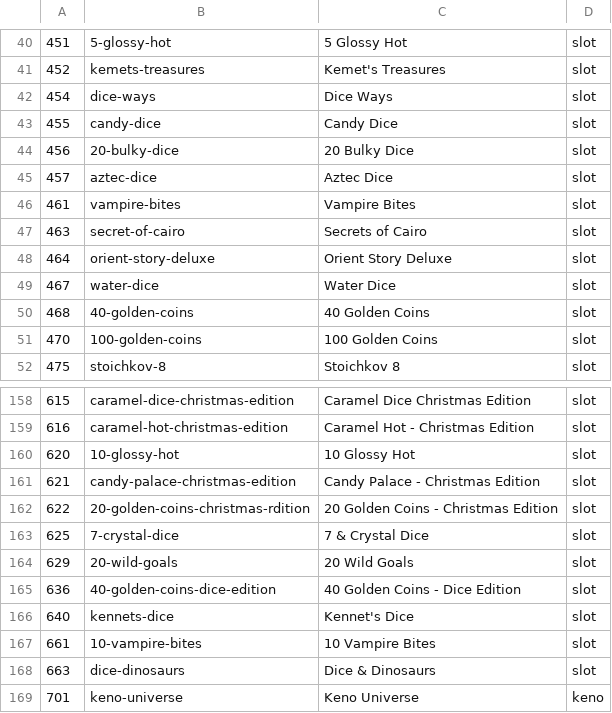
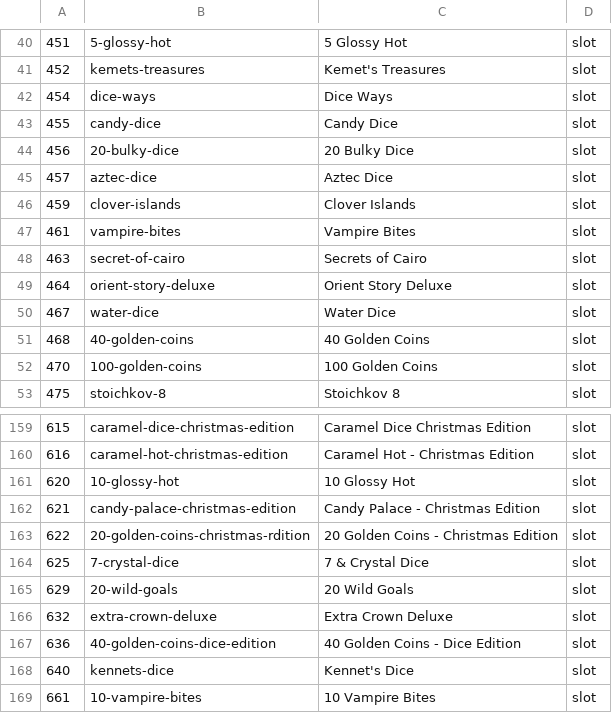
Before and after one commit to tecnodata2015/slots, a CSV file: amusnet.csv, drawn as a sheet; only a part is shown, gaps mark what is left out; the shorter side is filled out with more unchanged rows; the diff names each change by its address in the sheet, - before the commit and + after, or states it on an @@ line.

Commit message:
actualizacion nuevos slots amusnet

```diff
--- a/amusnet.csv
+++ b/amusnet.csv
+row 46: 459 | clover-islands | Clover Islands | slot
+row 166: 632 | extra-crown-deluxe | Extra Crown Deluxe | slot
```
